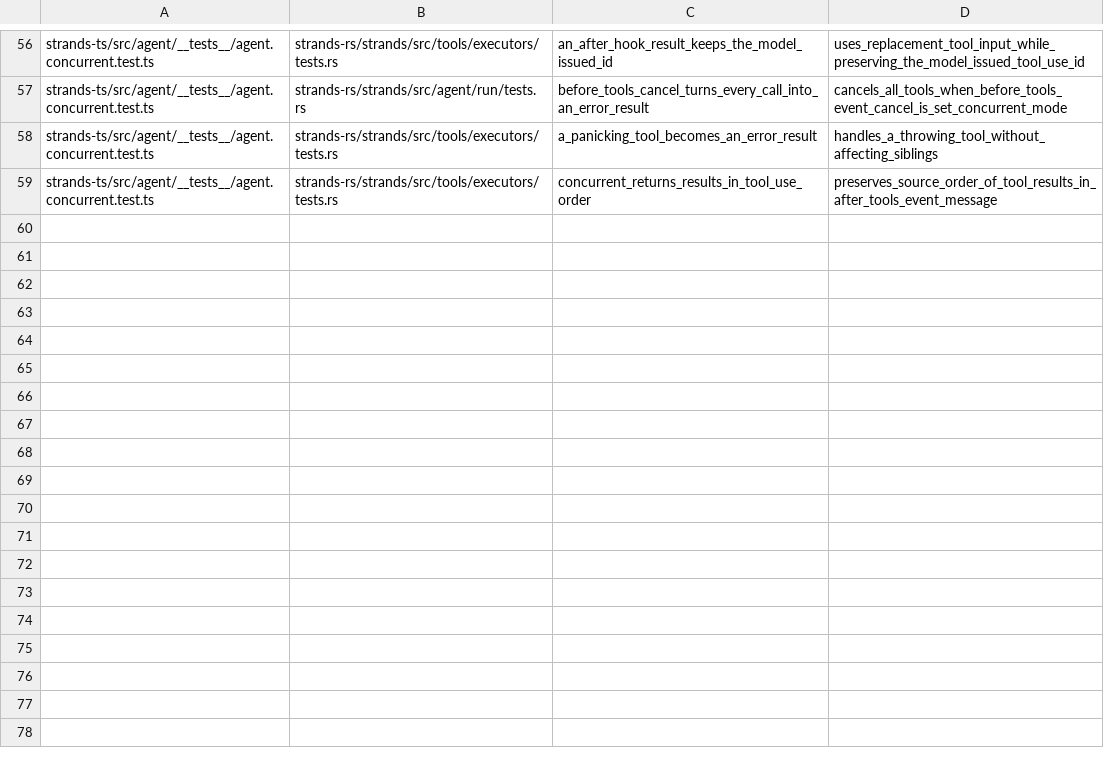
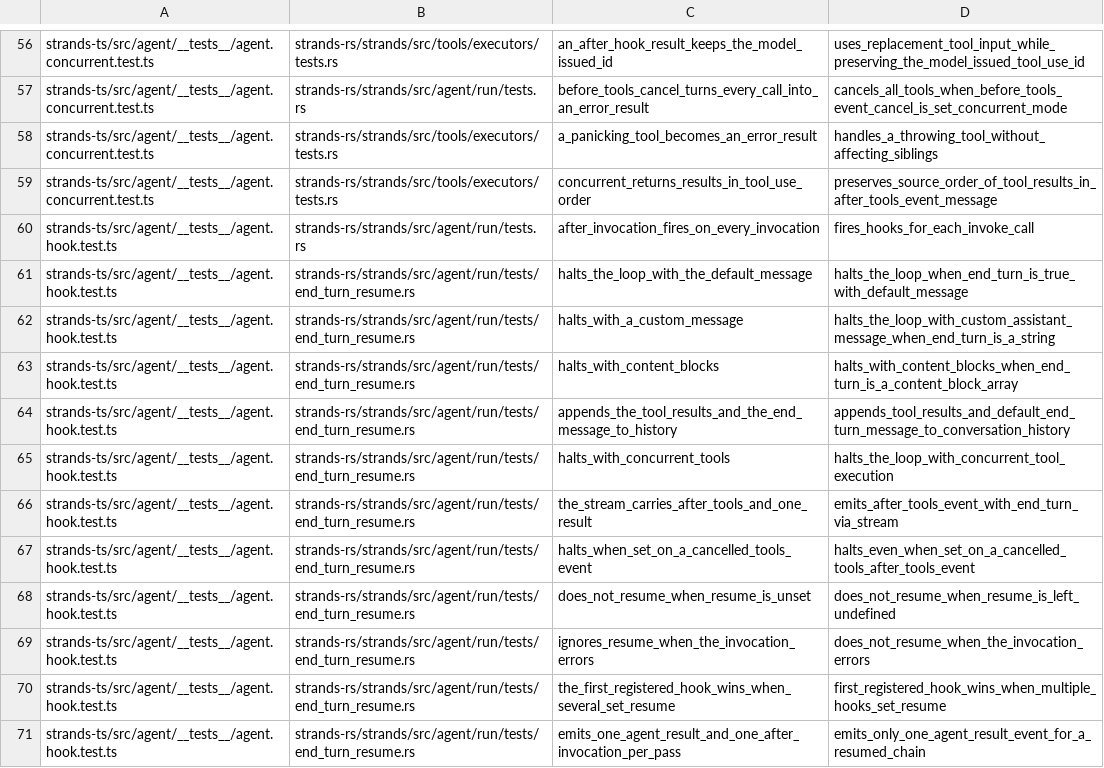
Before and after one commit to strandly-the-agent/harness-sdk, a TSV file: .rust-port/staging/p11titles/renames.tsv, drawn as a sheet; only a part is shown, gaps mark what is left out.

Commit message:
test(strands): name the end-turn and resume tests after the TS titles and map the merged agent hook cases

```diff
--- a/.rust-port/staging/p11titles/renames.tsv
+++ b/.rust-port/staging/p11titles/renames.tsv
@@ -59 +59,13 @@ strands-ts/src/agent/__tests__/agent.concurrent.test.ts	strands-rs/strands/src/t
 strands-ts/src/agent/__tests__/agent.concurrent.test.ts	strands-rs/strands/src/tools/executors/tests.rs	concurrent_returns_results_in_tool_use_order	preserves_source_order_of_tool_results_in_after_tools_event_message
+strands-ts/src/agent/__tests__/agent.hook.test.ts	strands-rs/strands/src/agent/run/tests.rs	after_invocation_fires_on_every_invocation	fires_hooks_for_each_invoke_call
+strands-ts/src/agent/__tests__/agent.hook.test.ts	strands-rs/strands/src/agent/run/tests/end_turn_resume.rs	halts_the_loop_with_the_default_message	halts_the_loop_when_end_turn_is_true_with_default_message
+strands-ts/src/agent/__tests__/agent.hook.test.ts	strands-rs/strands/src/agent/run/tests/end_turn_resume.rs	halts_with_a_custom_message	halts_the_loop_with_custom_assistant_message_when_end_turn_is_a_string
+strands-ts/src/agent/__tests__/agent.hook.test.ts	strands-rs/strands/src/agent/run/tests/end_turn_resume.rs	halts_with_content_blocks	halts_with_content_blocks_when_end_turn_is_a_content_block_array
+strands-ts/src/agent/__tests__/agent.hook.test.ts	strands-rs/strands/src/agent/run/tests/end_turn_resume.rs	appends_the_tool_results_and_the_end_message_to_history	appends_tool_results_and_default_end_turn_message_to_conversation_history
+strands-ts/src/agent/__tests__/agent.hook.test.ts	strands-rs/strands/src/agent/run/tests/end_turn_resume.rs	halts_with_concurrent_tools	halts_the_loop_with_concurrent_tool_execution
+strands-ts/src/agent/__tests__/agent.hook.test.ts	strands-rs/strands/src/agent/run/tests/end_turn_resume.rs	the_stream_carries_after_tools_and_one_result	emits_after_tools_event_with_end_turn_via_stream
+strands-ts/src/agent/__tests__/agent.hook.test.ts	strands-rs/strands/src/agent/run/tests/end_turn_resume.rs	halts_when_set_on_a_cancelled_tools_event	halts_even_when_set_on_a_cancelled_tools_after_tools_event
+strands-ts/src/agent/__tests__/agent.hook.test.ts	strands-rs/strands/src/agent/run/tests/end_turn_resume.rs	does_not_resume_when_resume_is_unset	does_not_resume_when_resume_is_left_undefined
+strands-ts/src/agent/__tests__/agent.hook.test.ts	strands-rs/strands/src/agent/run/tests/end_turn_resume.rs	ignores_resume_when_the_invocation_errors	does_not_resume_when_the_invocation_errors
+strands-ts/src/agent/__tests__/agent.hook.test.ts	strands-rs/strands/src/agent/run/tests/end_turn_resume.rs	the_first_registered_hook_wins_when_several_set_resume	first_registered_hook_wins_when_multiple_hooks_set_resume
+strands-ts/src/agent/__tests__/agent.hook.test.ts	strands-rs/strands/src/agent/run/tests/end_turn_resume.rs	emits_one_agent_result_and_one_after_invocation_per_pass	emits_only_one_agent_result_event_for_a_resumed_chain
```
Also changed, not shown: 4 other files.
